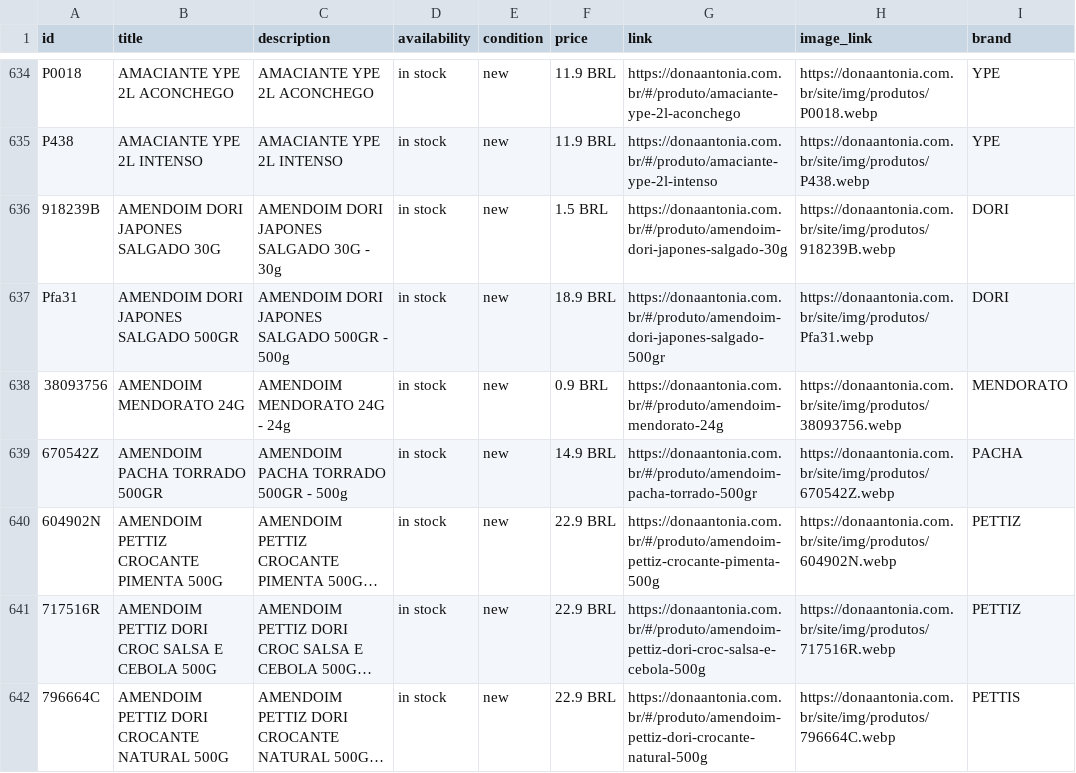
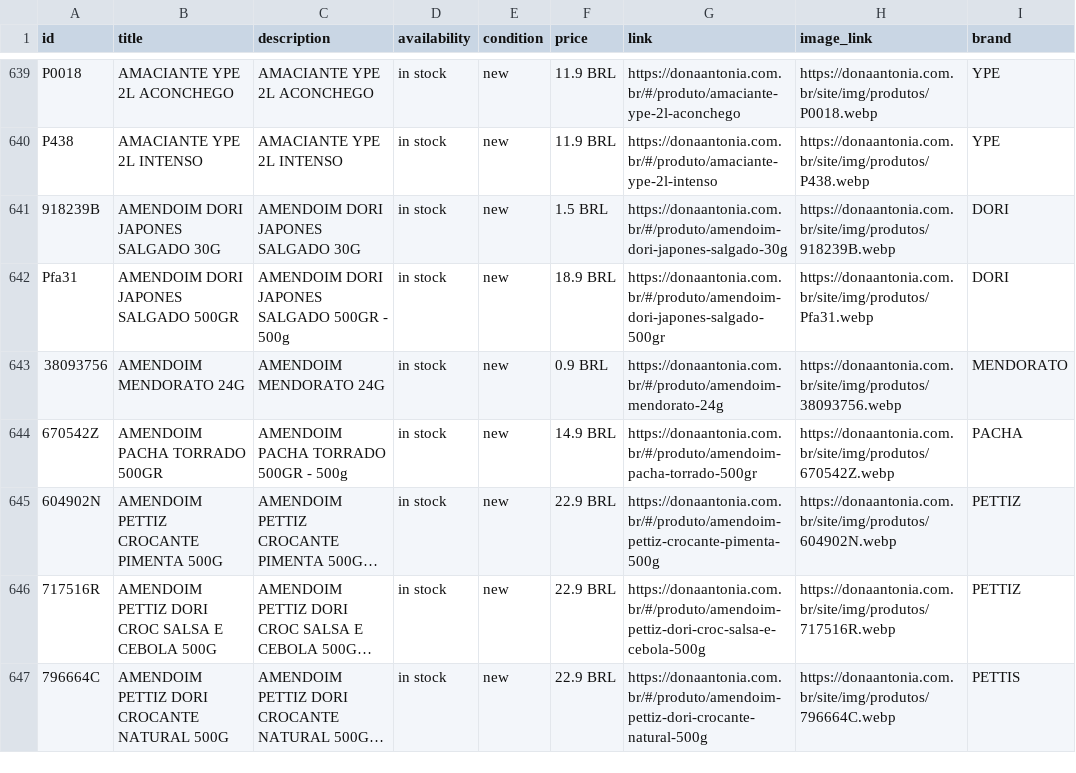
Before and after one commit to osvaldosereia/SUCEDOAN12, a CSV file: site/produtos.csv, drawn as a sheet; only a part is shown, gaps mark what is left out; long unchanged cells end in …; the diff covers the shown part only.

Commit message:
PIM: Meta Ads CSV Atualizado

```diff
--- a/site/produtos.csv
+++ b/site/produtos.csv
@@ -635,5 +640,5 @@ P0018;AMACIANTE YPE 2L ACONCHEGO;AMACIANTE YPE 2L ACONCHEGO;in stock;new;11.9 BR
 P438;AMACIANTE YPE 2L INTENSO;AMACIANTE YPE 2L INTENSO;in stock;new;11.9 BRL;https://donaantonia.com.br/#/produto/amaciante-ype-2l-intenso;https://donaantonia.com.br/site/img/produtos/P438.webp;YPE
-918239B;AMENDOIM DORI JAPONES SALGADO 30G;AMENDOIM DORI JAPONES SALGADO 30G - 30g;in stock;new;1.5 BRL;https://donaantonia.com.br/#/produto/amendoim-dori-japones-salgado-30g;https://donaantonia.com.br/site/img/produtos/918239B.webp;DORI
+918239B;AMENDOIM DORI JAPONES SALGADO 30G;AMENDOIM DORI JAPONES SALGADO 30G;in stock;new;1.5 BRL;https://donaantonia.com.br/#/produto/amendoim-dori-japones-salgado-30g;https://donaantonia.com.br/site/img/produtos/918239B.webp;DORI
 Pfa31;AMENDOIM DORI JAPONES SALGADO 500GR;AMENDOIM DORI JAPONES SALGADO 500GR - 500g;in stock;new;18.9 BRL;https://donaantonia.com.br/#/produto/amendoim-dori-japones-salgado-500gr;https://donaantonia.com.br/site/img/produtos/Pfa31.webp;DORI
-38093756;AMENDOIM MENDORATO 24G;AMENDOIM MENDORATO 24G - 24g;in stock;new;0.9 BRL;https://donaantonia.com.br/#/produto/amendoim-mendorato-24g;https://donaantonia.com.br/site/img/produtos/38093756.webp;MENDORATO
+38093756;AMENDOIM MENDORATO 24G;AMENDOIM MENDORATO 24G;in stock;new;0.9 BRL;https://donaantonia.com.br/#/produto/amendoim-mendorato-24g;https://donaantonia.com.br/site/img/produtos/38093756.webp;MENDORATO
 670542Z;AMENDOIM PACHA TORRADO 500GR;AMENDOIM PACHA TORRADO 500GR - 500g;in stock;new;14.9 BRL;https://donaantonia.com.br/#/produto/amendoim-pacha-torrado-500gr;https://donaantonia.com.br/site/img/produtos/670542Z.webp;PACHA
```
Also changed, not shown: 5 added rows, 7 moved rows and 13 edited cells elsewhere in this file.
